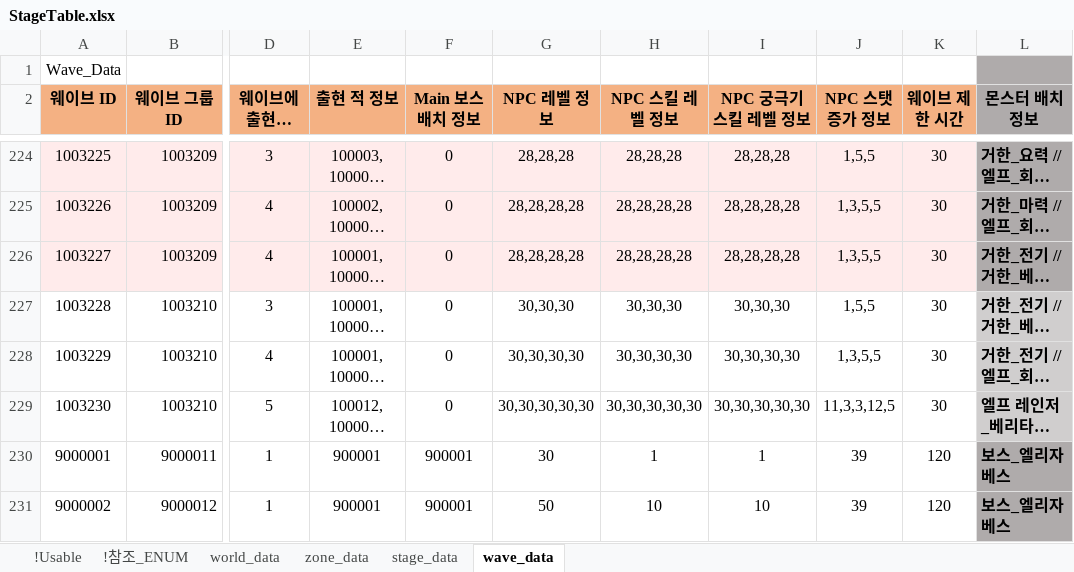
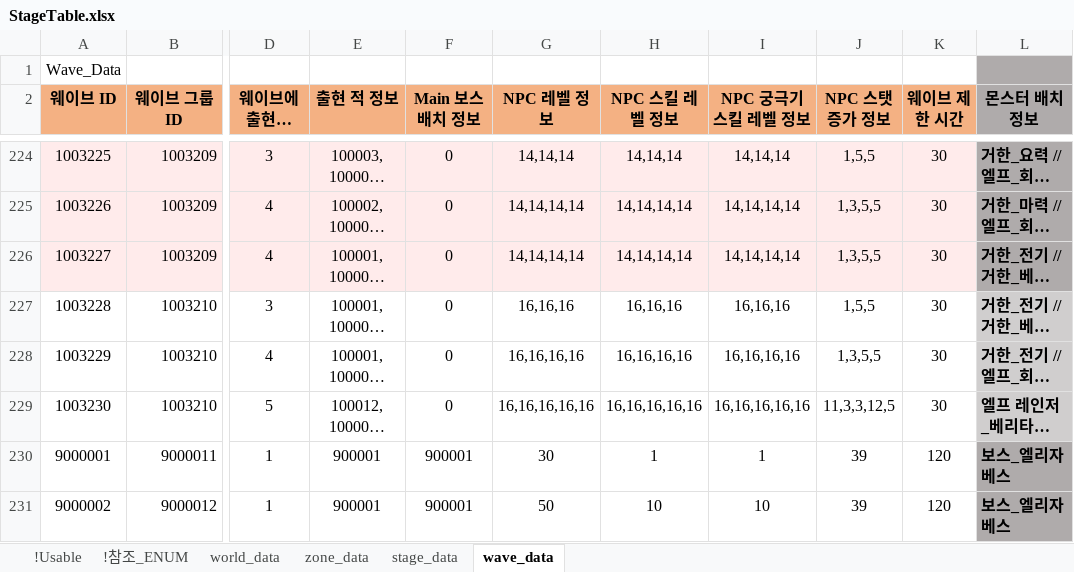
Before and after one commit to shanash/ZeroOne, an Excel workbook: Android/ExcelData/StageTable.xlsx, sheet wave_data, drawn as a sheet; only a part is shown, gaps mark what is left out; long unchanged cells end in …; values as stored, in another font and other column widths than the file's, no borders; the diff covers the shown part only; the diff names each change by its address in the sheet, - before the commit and + after, or states it on an @@ line.

```diff
--- a/Android/ExcelData/StageTable.xlsx (sheet wave_data)
+++ b/Android/ExcelData/StageTable.xlsx (sheet wave_data)
-G224 (NPC 레벨 정보): 28,28,28
+G224 (NPC 레벨 정보): 14,14,14
-H224 (NPC 스킬 레벨 정보): 28,28,28
+H224 (NPC 스킬 레벨 정보): 14,14,14
-I224 (NPC 궁극기 스킬 레벨 정보): 28,28,28
+I224 (NPC 궁극기 스킬 레벨 정보): 14,14,14
-G225:G226 (NPC 레벨 정보): 28,28,28,28
+G225:G226 (NPC 레벨 정보): 14,14,14,14
-H225:H226 (NPC 스킬 레벨 정보): 28,28,28,28
+H225:H226 (NPC 스킬 레벨 정보): 14,14,14,14
-I225:I226 (NPC 궁극기 스킬 레벨 정보): 28,28,28,28
+I225:I226 (NPC 궁극기 스킬 레벨 정보): 14,14,14,14
-G227 (NPC 레벨 정보): 30,30,30
+G227 (NPC 레벨 정보): 16,16,16
-H227 (NPC 스킬 레벨 정보): 30,30,30
+H227 (NPC 스킬 레벨 정보): 16,16,16
-I227 (NPC 궁극기 스킬 레벨 정보): 30,30,30
+I227 (NPC 궁극기 스킬 레벨 정보): 16,16,16
-G228 (NPC 레벨 정보): 30,30,30,30
+G228 (NPC 레벨 정보): 16,16,16,16
-H228 (NPC 스킬 레벨 정보): 30,30,30,30
+H228 (NPC 스킬 레벨 정보): 16,16,16,16
-I228 (NPC 궁극기 스킬 레벨 정보): 30,30,30,30
+I228 (NPC 궁극기 스킬 레벨 정보): 16,16,16,16
-G229 (NPC 레벨 정보): 30,30,30,30,30
+G229 (NPC 레벨 정보): 16,16,16,16,16
-H229 (NPC 스킬 레벨 정보): 30,30,30,30,30
+H229 (NPC 스킬 레벨 정보): 16,16,16,16,16
-I229 (NPC 궁극기 스킬 레벨 정보): 30,30,30,30,30
+I229 (NPC 궁극기 스킬 레벨 정보): 16,16,16,16,16
```
Also changed, not shown: 72 edited cells elsewhere in this sheet, sheet zone_data.
